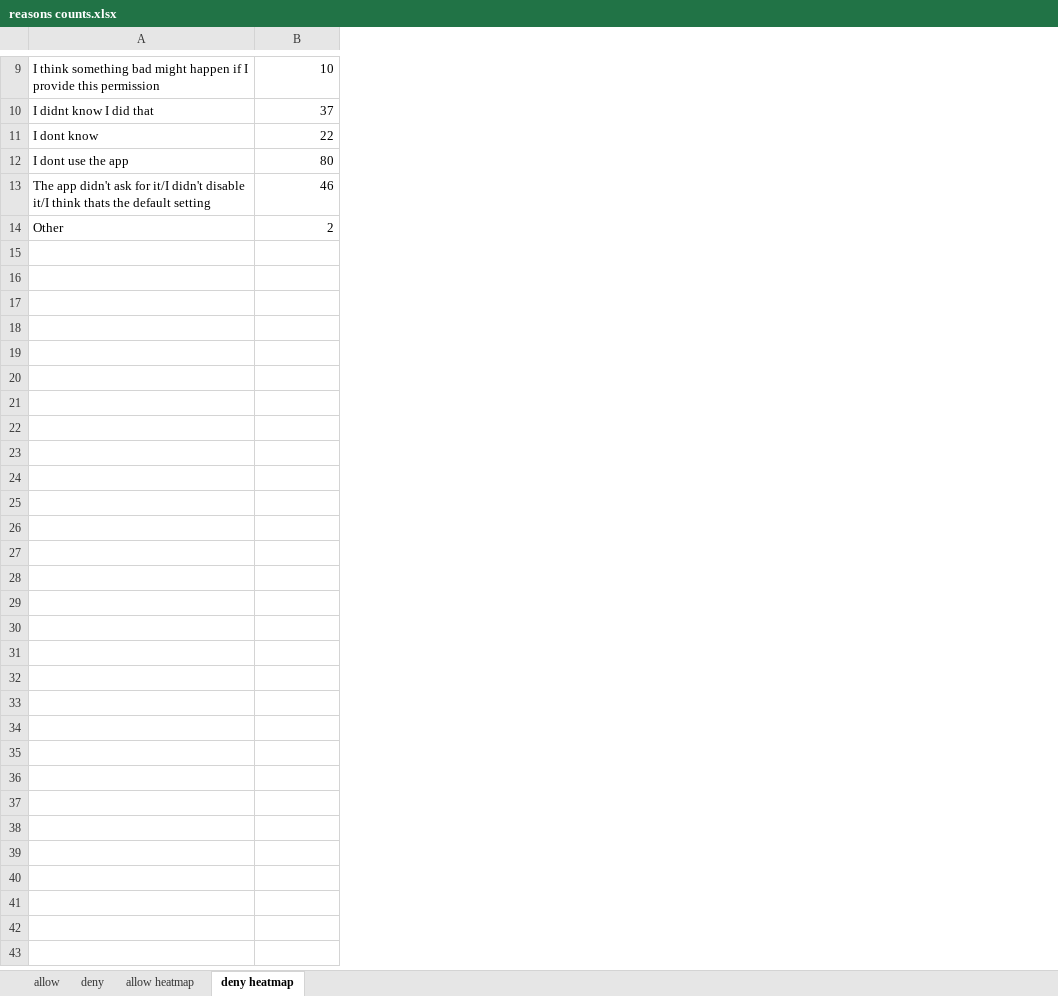
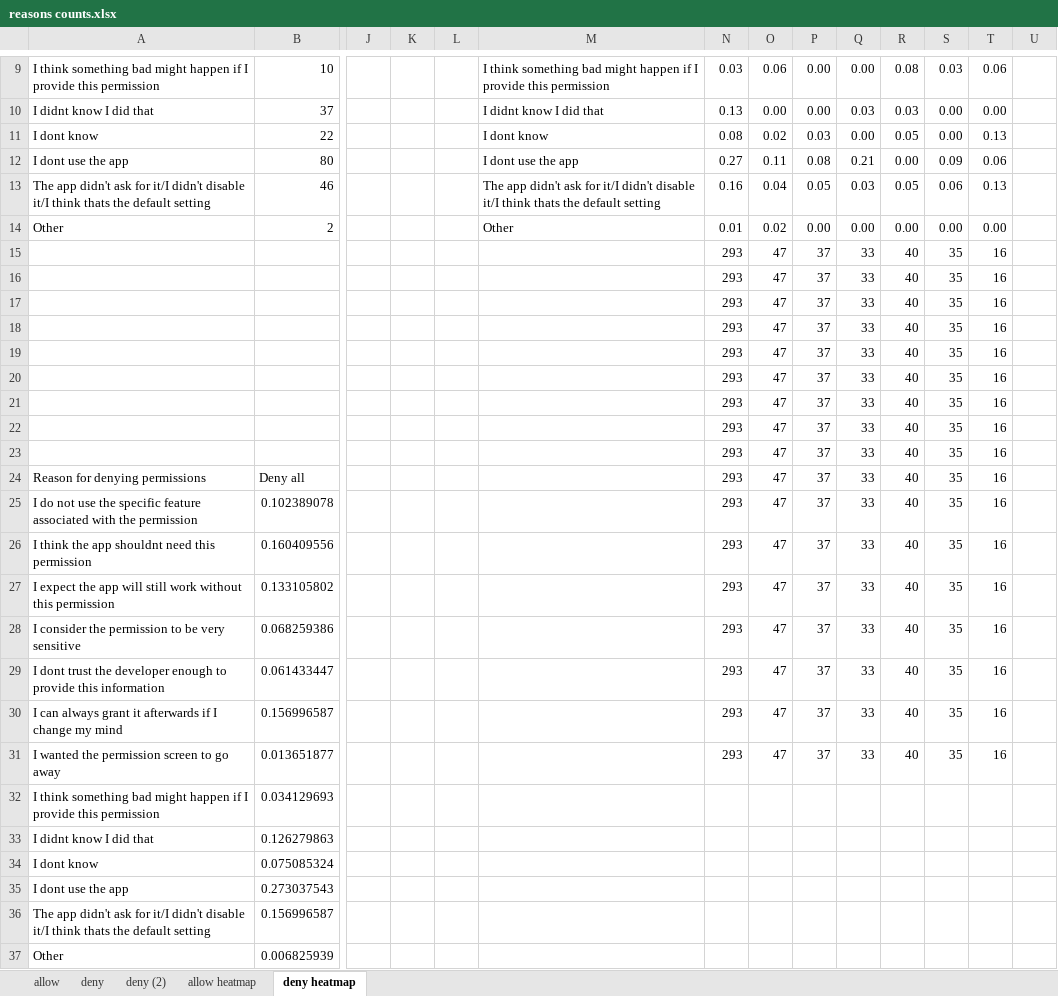
Before and after one commit to Qatrunnada/THIRD-crowdperm-analysis, an Excel workbook: reasons counts.xlsx, sheet deny heatmap, drawn as a sheet; only a part is shown, gaps mark what is left out; values as stored, in another font and other column widths than the file's, no borders; conditional formats not drawn; rows hold the shown columns only; the diff names each change by its address in the sheet, - before the commit and + after, or states it on an @@ line.

```diff
--- a/reasons counts.xlsx (sheet deny heatmap)
+++ b/reasons counts.xlsx (sheet deny heatmap)
+sheet tab: deny (2)
+column J, empty
+column K, empty
+column L, empty
+column M, rows 9-14: I think something bad might happen if I provide this permission | I didnt know I did that | I dont know | I dont use the app | The app didn't ask for it/I didn't disable it/I think thats the default setting | Other
+column N, rows 9-14: 0.03 | 0.13 | 0.08 | 0.27 | 0.16 | 0.01
+column O, rows 9-14: 0.06 | 0.00 | 0.02 | 0.11 | 0.04 | 0.02
+column P, rows 9-14: 0.00 | 0.00 | 0.03 | 0.08 | 0.05 | 0.00
+column Q, rows 9-14: 0.00 | 0.03 | 0.00 | 0.21 | 0.03 | 0.00
+column R, rows 9-14: 0.08 | 0.03 | 0.05 | 0.00 | 0.05 | 0.00
+column S, rows 9-14: 0.03 | 0.00 | 0.00 | 0.09 | 0.06 | 0.00
+column T, rows 9-14: 0.06 | 0.00 | 0.13 | 0.06 | 0.13 | 0.00
+column U, empty
+row 15:  |  |  |  |  |  | 293 | 47 | 37 | 33 | 40 | 35 | 16
+row 16:  |  |  |  |  |  | 293 | 47 | 37 | 33 | 40 | 35 | 16
+row 17:  |  |  |  |  |  | 293 | 47 | 37 | 33 | 40 | 35 | 16
+row 18:  |  |  |  |  |  | 293 | 47 | 37 | 33 | 40 | 35 | 16
+row 19:  |  |  |  |  |  | 293 | 47 | 37 | 33 | 40 | 35 | 16
+row 20:  |  |  |  |  |  | 293 | 47 | 37 | 33 | 40 | 35 | 16
+row 21:  |  |  |  |  |  | 293 | 47 | 37 | 33 | 40 | 35 | 16
+row 22:  |  |  |  |  |  | 293 | 47 | 37 | 33 | 40 | 35 | 16
+row 23:  |  |  |  |  |  | 293 | 47 | 37 | 33 | 40 | 35 | 16
+row 24: Reason for denying permissions | Deny all |  |  |  |  | 293 | 47 | 37 | 33 | 40 | 35 | 16
+row 25: I do not use the specific feature associated with the permission | 0.102389078 |  |  |  |  | 293 | 47 | 37 | 33 | 40 | 35 | 16
+row 26: I think the app shouldnt need this permission | 0.160409556 |  |  |  |  | 293 | 47 | 37 | 33 | 40 | 35 | 16
+row 27: I expect the app will still work without this permission | 0.133105802 |  |  |  |  | 293 | 47 | 37 | 33 | 40 | 35 | 16
+row 28: I consider the permission to be very sensitive | 0.068259386 |  |  |  |  | 293 | 47 | 37 | 33 | 40 | 35 | 16
+row 29: I dont trust the developer enough to provide this information | 0.061433447 |  |  |  |  | 293 | 47 | 37 | 33 | 40 | 35 | 16
+row 30: I can always grant it afterwards if I change my mind | 0.156996587 |  |  |  |  | 293 | 47 | 37 | 33 | 40 | 35 | 16
+row 31: I wanted the permission screen to go away | 0.013651877 |  |  |  |  | 293 | 47 | 37 | 33 | 40 | 35 | 16
+row 32: I think something bad might happen if I provide this permission | 0.034129693
+row 33: I didnt know I did that | 0.126279863
+row 34: I dont know | 0.075085324
+row 35: I dont use the app | 0.273037543
+row 36: The app didn't ask for it/I didn't disable it/I think thats the default setting | 0.156996587
+row 37: Other | 0.006825939
```
Also changed, not shown: sheet allow heatmap, charts or pictures, 22 other files.
